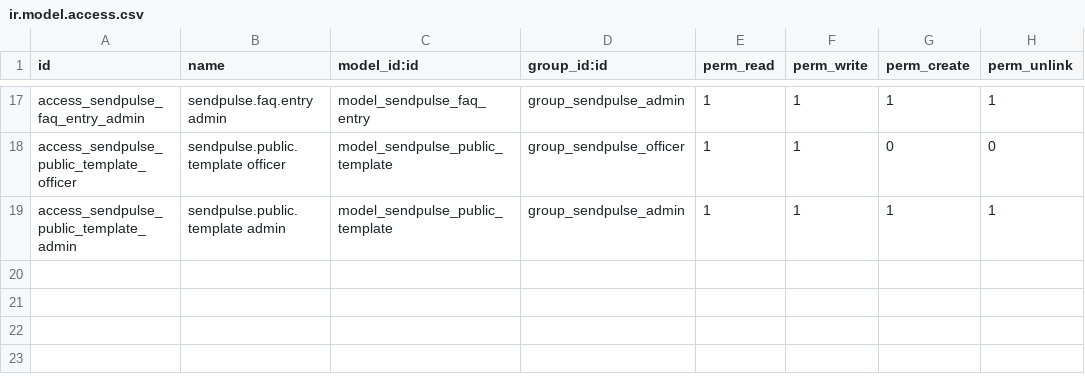
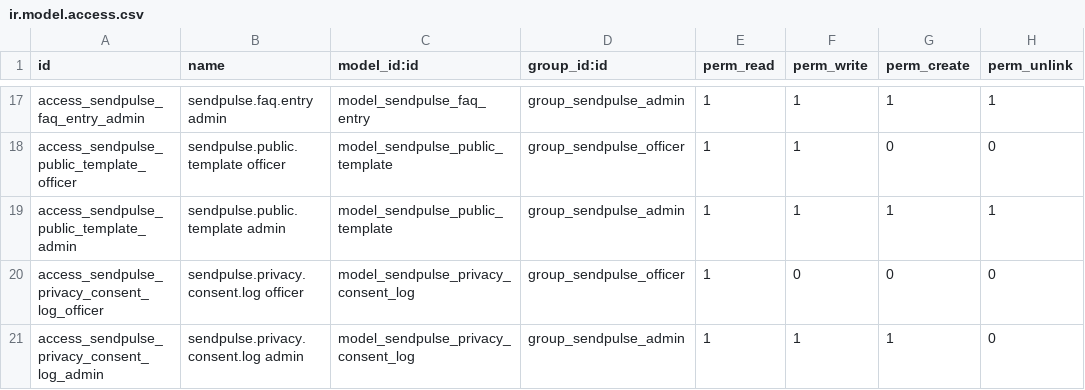
Before and after one commit to fayna-digital/fayna-sendpulse-odoo, a CSV file: security/ir.model.access.csv, drawn as a sheet; only a part is shown, gaps mark what is left out.

Commit message:
Feat: v17.0.13.0 — F13b RODO/GDPR consent audit log + enforcement
Нова append-only модель sendpulse.privacy.consent.log фіксує
кожну подію надання/відкликання згоди (email/SMS lead magnet).

Auto-capture у _send_pdf_catalog_email i _generate_and_send_sms_coupon:
перед send перевіряє withdrawal → skip якщо є; після успішного send
фіксує consent_given=True з exact_response = last incoming message.

Detection: regex-паттерни на unsubscribe (STOP, відписка, nie chcę,
wypisz, rezygnuj, ...) у _check_and_record_unsubscribe() мультимовно
UA/PL/RU/EN. Match у incoming → withdrawal для всіх purpose на
connect-і (email + sms + messenger).

Settings: consent_enforcement_enabled (toggle), rodo_policy_version
(stamping). Menu «Журнал згод RODO». Append-only через write/unlink
override — редагується тільки notes.

PL PKE compliance: per-channel consent (email ≠ SMS окремі записи).
RODO art. 7(1): доказ consent-у тепер є.

```diff
--- a/security/ir.model.access.csv
+++ b/security/ir.model.access.csv
@@ -19 +19,3 @@ access_sendpulse_public_template_officer,sendpulse.public.template officer,model
 access_sendpulse_public_template_admin,sendpulse.public.template admin,model_sendpulse_public_template,group_sendpulse_admin,1,1,1,1
+access_sendpulse_privacy_consent_log_officer,sendpulse.privacy.consent.log officer,model_sendpulse_privacy_consent_log,group_sendpulse_officer,1,0,0,0
+access_sendpulse_privacy_consent_log_admin,sendpulse.privacy.consent.log admin,model_sendpulse_privacy_consent_log,group_sendpulse_admin,1,1,1,0
```
Also changed, not shown: 7 other files.
